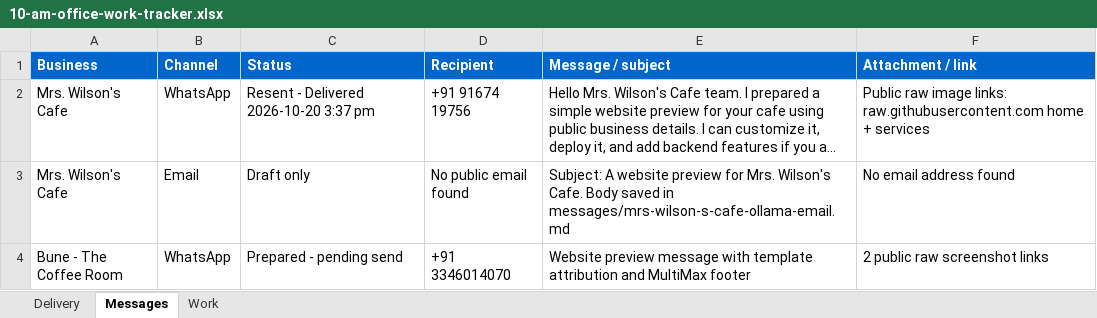
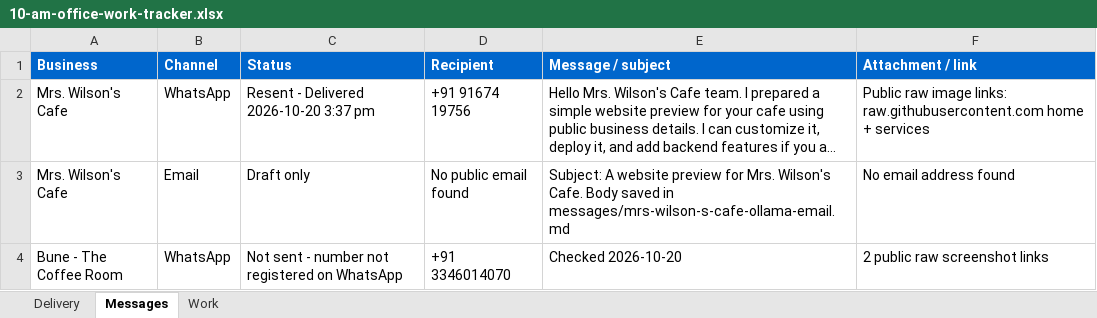
Before and after one commit to amalraj020-a11y/10-am-office-work, an Excel workbook: work/10-am-office-work-tracker.xlsx, sheet Messages, drawn as a sheet; long unchanged cells end in …; values as stored, in another font and other column widths than the file's, no borders; the diff names each change by its address in the sheet, - before the commit and + after, or states it on an @@ line.

Commit message:
Record Bune WhatsApp channel unavailable

```diff
--- a/work/10-am-office-work-tracker.xlsx (sheet Messages)
+++ b/work/10-am-office-work-tracker.xlsx (sheet Messages)
-C4 (Status): Prepared - pending send
+C4 (Status): Not sent - number not registered on WhatsApp
-E4 (Message / subject): Website preview message with template attribution and MultiMax footer
+E4 (Message / subject): Checked 2026-10-20
```
Also changed, not shown: sheet Delivery, 2 other files.
